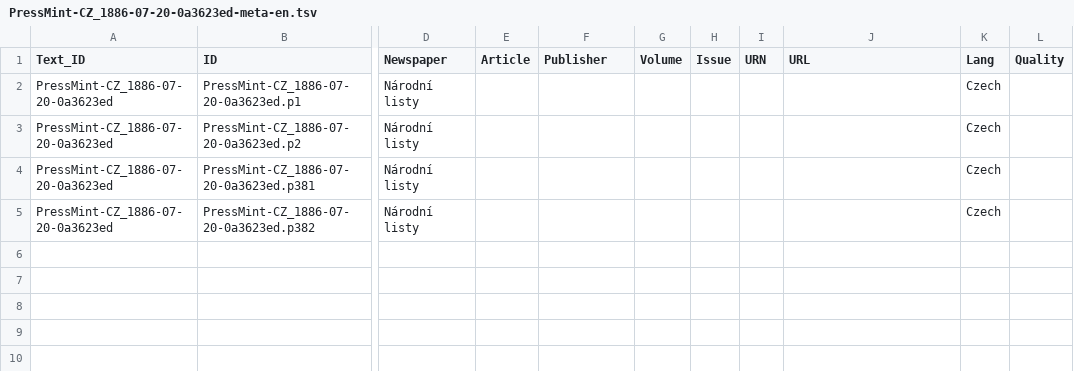
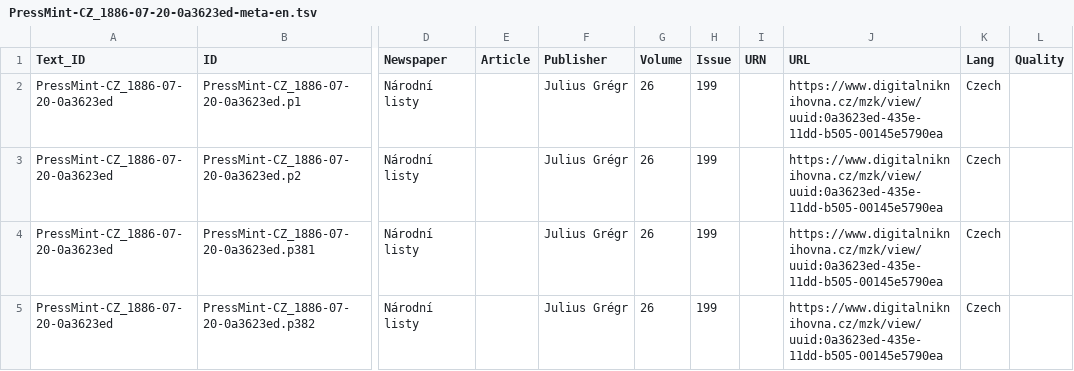
Before and after one commit to clarin-eric/PressMint, a TSV file: Samples/PressMint-CZ/1886/PressMint-CZ_1886-07-20-0a3623ed-meta-en.tsv, drawn as a sheet; only a part is shown, gaps mark what is left out; the diff names each change by its address in the sheet, - before the commit and + after, or states it on an @@ line.

Commit message:
CZ: PressMint preview for PR #119

```diff
--- a/Samples/PressMint-CZ/1886/PressMint-CZ_1886-07-20-0a3623ed-meta-en.tsv
+++ b/Samples/PressMint-CZ/1886/PressMint-CZ_1886-07-20-0a3623ed-meta-en.tsv
-F2:F5 (Publisher): (empty)
+F2:F5 (Publisher): Julius Grégr
-G2:G5 (Volume): (empty)
+G2:G5 (Volume): 26
-H2:H5 (Issue): (empty)
+H2:H5 (Issue): 199
-J2:J5 (URL): (empty)
+J2:J5 (URL): https://www.digitalniknihovna.cz/mzk/view/uuid:0a3623ed-435e-11dd-b505-00145e5790ea
```
Also changed, not shown: Samples/PressMint-CZ/1861/PressMint-CZ_1861-01-01-b8cf84b6-meta-en.tsv, Samples/PressMint-CZ/1861/PressMint-CZ_1861-01-01-b8cf84b6-meta.tsv, 24 other files.
